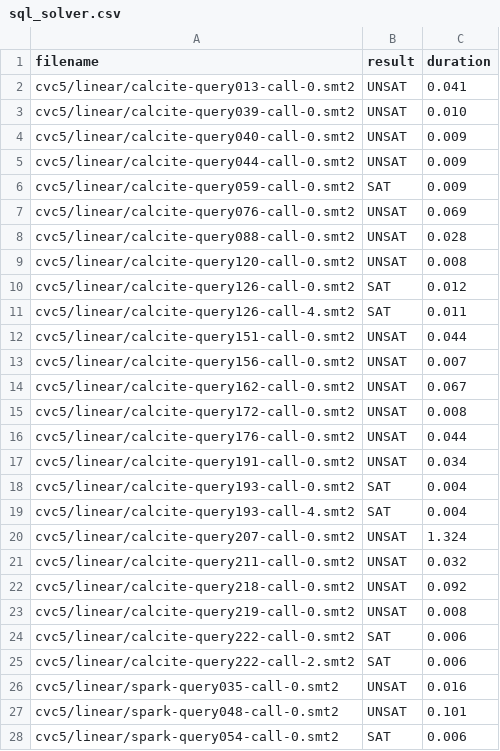
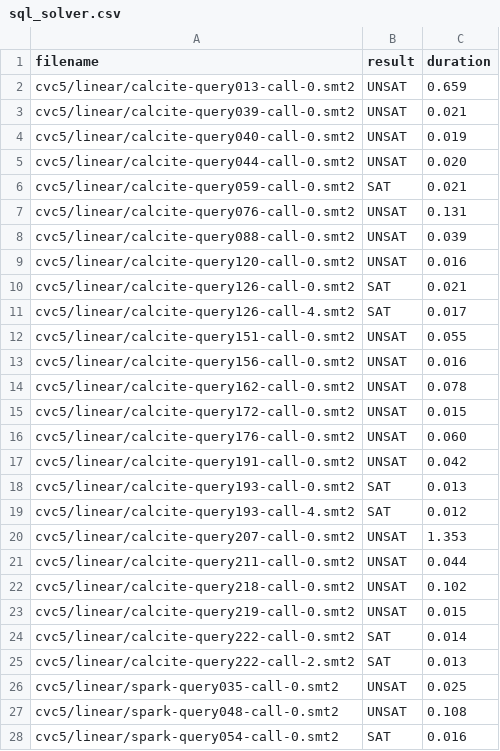
Before and after one commit to mudathirmahgoub/SQLSolver, a CSV file: sql_solver.csv, drawn as a sheet; only a part is shown; the diff covers the shown part only.

```diff
--- a/sql_solver.csv
+++ b/sql_solver.csv
@@ -1,28 +1,28 @@
 filename,result,duration
-cvc5/linear/calcite-query013-call-0.smt2,UNSAT,0.041
-cvc5/linear/calcite-query039-call-0.smt2,UNSAT,0.010
-cvc5/linear/calcite-query040-call-0.smt2,UNSAT,0.009
-cvc5/linear/calcite-query044-call-0.smt2,UNSAT,0.009
-cvc5/linear/calcite-query059-call-0.smt2,SAT,0.009
-cvc5/linear/calcite-query076-call-0.smt2,UNSAT,0.069
-cvc5/linear/calcite-query088-call-0.smt2,UNSAT,0.028
-cvc5/linear/calcite-query120-call-0.smt2,UNSAT,0.008
-cvc5/linear/calcite-query126-call-0.smt2,SAT,0.012
-cvc5/linear/calcite-query126-call-4.smt2,SAT,0.011
-cvc5/linear/calcite-query151-call-0.smt2,UNSAT,0.044
-cvc5/linear/calcite-query156-call-0.smt2,UNSAT,0.007
-cvc5/linear/calcite-query162-call-0.smt2,UNSAT,0.067
-cvc5/linear/calcite-query172-call-0.smt2,UNSAT,0.008
-cvc5/linear/calcite-query176-call-0.smt2,UNSAT,0.044
-cvc5/linear/calcite-query191-call-0.smt2,UNSAT,0.034
-cvc5/linear/calcite-query193-call-0.smt2,SAT,0.004
-cvc5/linear/calcite-query193-call-4.smt2,SAT,0.004
-cvc5/linear/calcite-query207-call-0.smt2,UNSAT,1.324
-cvc5/linear/calcite-query211-call-0.smt2,UNSAT,0.032
-cvc5/linear/calcite-query218-call-0.smt2,UNSAT,0.092
-cvc5/linear/calcite-query219-call-0.smt2,UNSAT,0.008
-cvc5/linear/calcite-query222-call-0.smt2,SAT,0.006
-cvc5/linear/calcite-query222-call-2.smt2,SAT,0.006
-cvc5/linear/spark-query035-call-0.smt2,UNSAT,0.016
-cvc5/linear/spark-query048-call-0.smt2,UNSAT,0.101
-cvc5/linear/spark-query054-call-0.smt2,SAT,0.006
+cvc5/linear/calcite-query013-call-0.smt2,UNSAT,0.659
+cvc5/linear/calcite-query039-call-0.smt2,UNSAT,0.021
+cvc5/linear/calcite-query040-call-0.smt2,UNSAT,0.019
+cvc5/linear/calcite-query044-call-0.smt2,UNSAT,0.020
+cvc5/linear/calcite-query059-call-0.smt2,SAT,0.021
+cvc5/linear/calcite-query076-call-0.smt2,UNSAT,0.131
+cvc5/linear/calcite-query088-call-0.smt2,UNSAT,0.039
+cvc5/linear/calcite-query120-call-0.smt2,UNSAT,0.016
+cvc5/linear/calcite-query126-call-0.smt2,SAT,0.021
+cvc5/linear/calcite-query126-call-4.smt2,SAT,0.017
+cvc5/linear/calcite-query151-call-0.smt2,UNSAT,0.055
+cvc5/linear/calcite-query156-call-0.smt2,UNSAT,0.016
+cvc5/linear/calcite-query162-call-0.smt2,UNSAT,0.078
+cvc5/linear/calcite-query172-call-0.smt2,UNSAT,0.015
+cvc5/linear/calcite-query176-call-0.smt2,UNSAT,0.060
+cvc5/linear/calcite-query191-call-0.smt2,UNSAT,0.042
+cvc5/linear/calcite-query193-call-0.smt2,SAT,0.013
+cvc5/linear/calcite-query193-call-4.smt2,SAT,0.012
+cvc5/linear/calcite-query207-call-0.smt2,UNSAT,1.353
+cvc5/linear/calcite-query211-call-0.smt2,UNSAT,0.044
+cvc5/linear/calcite-query218-call-0.smt2,UNSAT,0.102
+cvc5/linear/calcite-query219-call-0.smt2,UNSAT,0.015
+cvc5/linear/calcite-query222-call-0.smt2,SAT,0.014
+cvc5/linear/calcite-query222-call-2.smt2,SAT,0.013
+cvc5/linear/spark-query035-call-0.smt2,UNSAT,0.025
+cvc5/linear/spark-query048-call-0.smt2,UNSAT,0.108
+cvc5/linear/spark-query054-call-0.smt2,SAT,0.016
```
Also changed, not shown: 2 edited cells elsewhere in this file, 3 other files.
